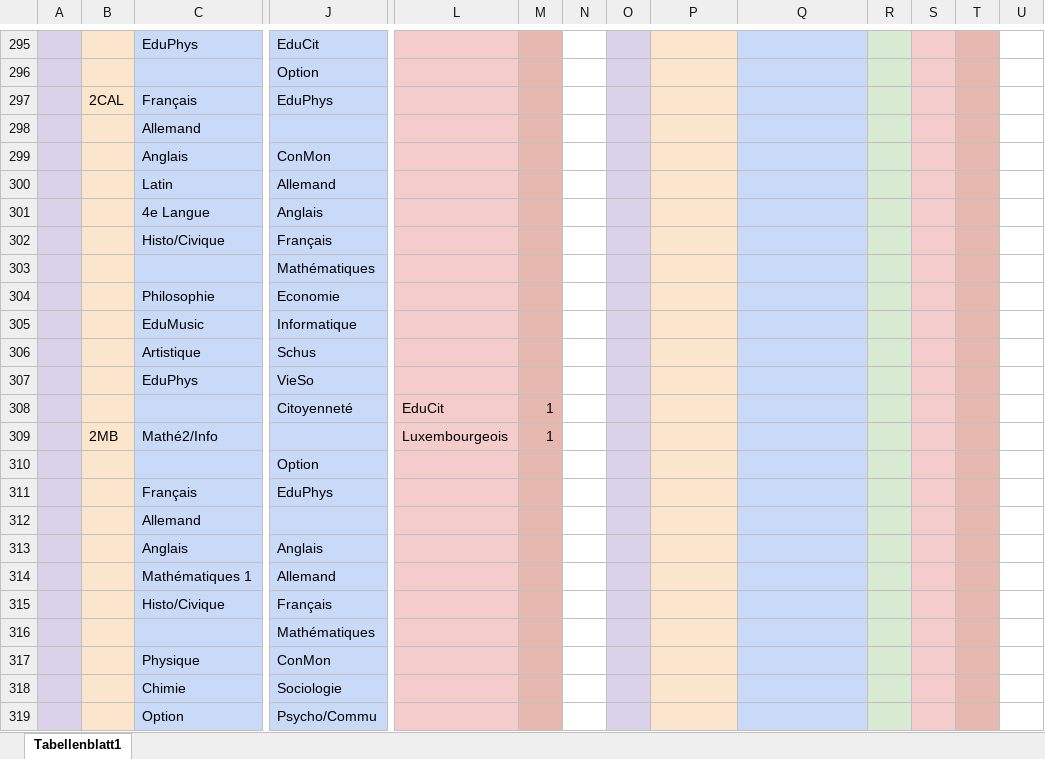
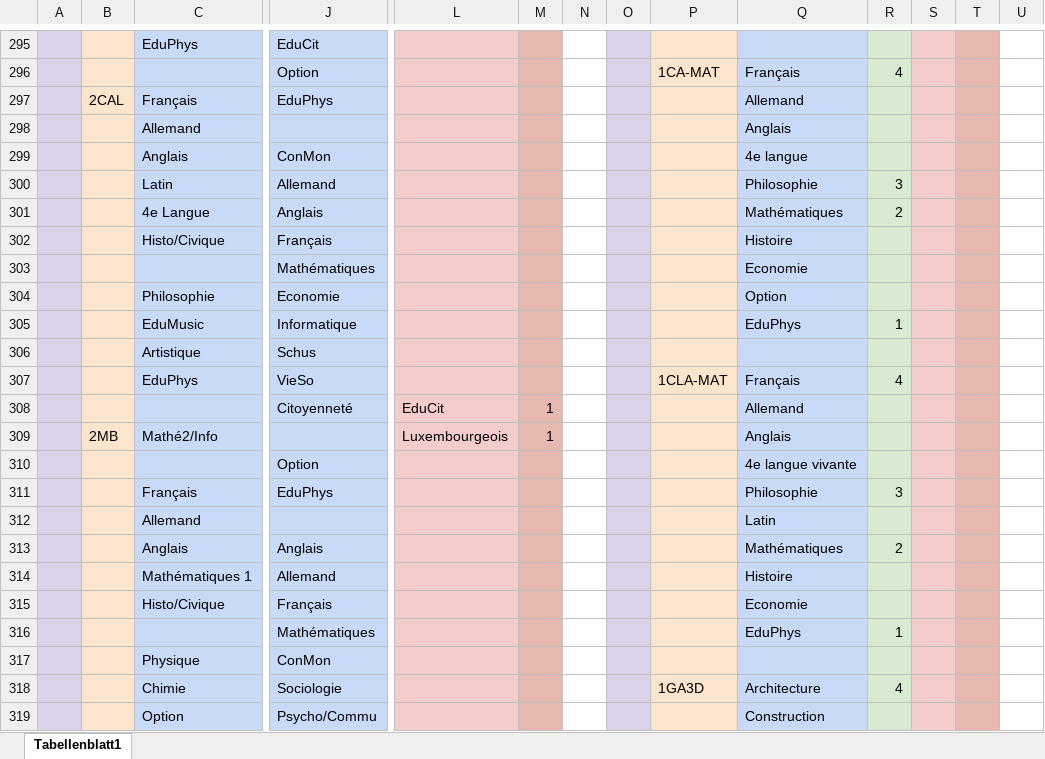
Before and after one commit to Krecharles/Datz, an Excel workbook: assets/All Classes.xlsx, sheet Tabellenblatt1, drawn as a sheet; only a part is shown, gaps mark what is left out; values as stored, in another font and other column widths than the file's, no borders; charts and pictures not drawn; removed rows and columns are numbered as before the commit, all else as after; rows hold the shown columns only; the diff covers the shown part only; the diff names each change by its address in the sheet, - before the commit and + after, or states it on an @@ line.

```diff
--- a/assets/All Classes.xlsx (sheet Tabellenblatt1)
+++ b/assets/All Classes.xlsx (sheet Tabellenblatt1)
-row 296:  |  |  | Option
+row 296:  |  |  | Option |  |  |  |  | 1CA-MAT | Français | 4
-Q297: (empty)
+Q297: Allemand
-Q298: (empty)
+Q298: Anglais
-Q299: (empty)
+Q299: 4e langue
-Q300: (empty)
+Q300: Philosophie
-R300: (empty)
+R300: 3
-Q301: (empty)
+Q301: Mathématiques
-R301: (empty)
+R301: 2
-Q302: (empty)
+Q302: Histoire
-Q303: (empty)
+Q303: Economie
-Q304: (empty)
+Q304: Option
-Q305: (empty)
+Q305: EduPhys
-R305: (empty)
+R305: 1
-P307: (empty)
+P307: 1CLA-MAT
-Q307: (empty)
+Q307: Français
-R307: (empty)
+R307: 4
-Q308: (empty)
+Q308: Allemand
-Q309: (empty)
+Q309: Anglais
-Q310: (empty)
+Q310: 4e langue vivante
-Q311: (empty)
+Q311: Philosophie
-R311: (empty)
+R311: 3
-Q312: (empty)
+Q312: Latin
-Q313: (empty)
+Q313: Mathématiques
-R313: (empty)
+R313: 2
-Q314: (empty)
+Q314: Histoire
-Q315: (empty)
+Q315: Economie
-Q316: (empty)
+Q316: EduPhys
-R316: (empty)
+R316: 1
-row 318:  |  | Chimie | Sociologie
+row 318:  |  | Chimie | Sociologie |  |  |  |  | 1GA3D | Architecture | 4
-Q319: (empty)
+Q319: Construction
```
Also changed, not shown: other rows of this sheet, charts or pictures, 6 other files.
